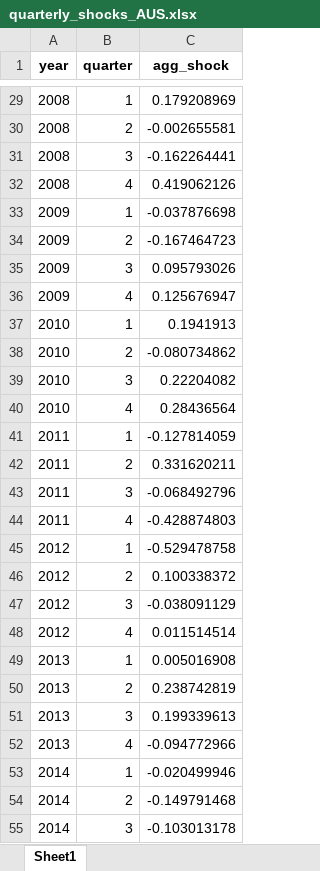
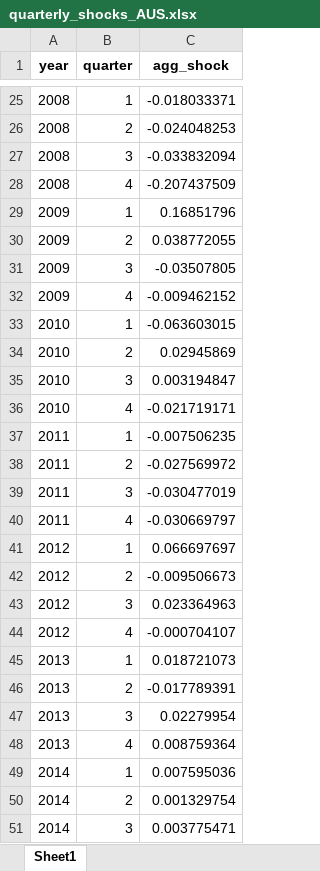
Before and after one commit to anna-mn-liang/econ6912-replication, an Excel workbook: data/quarterly_shocks_AUS.xlsx, sheet Sheet1, drawn as a sheet; only a part is shown, gaps mark what is left out; values as stored, in another font and other column widths than the file's, no borders; addresses are those after the commit; the diff covers the shown part only; the diff names each change by its address in the sheet, - before the commit and + after, or states it on an @@ line.

Commit message:
Fix: use MP surprises as the correct shock

```diff
--- a/data/quarterly_shocks_AUS.xlsx (sheet Sheet1)
+++ b/data/quarterly_shocks_AUS.xlsx (sheet Sheet1)
-C25 (agg_shock): 0.179208969
+C25 (agg_shock): -0.018033371
-C26 (agg_shock): -0.002655581
+C26 (agg_shock): -0.024048253
-C27 (agg_shock): -0.162264441
+C27 (agg_shock): -0.033832094
-C28 (agg_shock): 0.419062126
+C28 (agg_shock): -0.207437509
-C29 (agg_shock): -0.037876698
+C29 (agg_shock): 0.16851796
-C30 (agg_shock): -0.167464723
+C30 (agg_shock): 0.038772055
-C31 (agg_shock): 0.095793026
+C31 (agg_shock): -0.03507805
-C32 (agg_shock): 0.125676947
+C32 (agg_shock): -0.009462152
-C33 (agg_shock): 0.1941913
+C33 (agg_shock): -0.063603015
-C34 (agg_shock): -0.080734862
+C34 (agg_shock): 0.02945869
-C35 (agg_shock): 0.22204082
+C35 (agg_shock): 0.003194847
-C36 (agg_shock): 0.28436564
+C36 (agg_shock): -0.021719171
-C37 (agg_shock): -0.127814059
+C37 (agg_shock): -0.007506235
-C38 (agg_shock): 0.331620211
+C38 (agg_shock): -0.027569972
-C39 (agg_shock): -0.068492796
+C39 (agg_shock): -0.030477019
-C40 (agg_shock): -0.428874803
+C40 (agg_shock): -0.030669797
-C41 (agg_shock): -0.529478758
+C41 (agg_shock): 0.066697697
-C42 (agg_shock): 0.100338372
+C42 (agg_shock): -0.009506673
-C43 (agg_shock): -0.038091129
+C43 (agg_shock): 0.023364963
-C44 (agg_shock): 0.011514514
+C44 (agg_shock): -0.000704107
-C45 (agg_shock): 0.005016908
+C45 (agg_shock): 0.018721073
-C46 (agg_shock): 0.238742819
+C46 (agg_shock): -0.017789391
-C47 (agg_shock): 0.199339613
+C47 (agg_shock): 0.02279954
-C48 (agg_shock): -0.094772966
+C48 (agg_shock): 0.008759364
-C49 (agg_shock): -0.020499946
+C49 (agg_shock): 0.007595036
-C50 (agg_shock): -0.149791468
+C50 (agg_shock): 0.001329754
-C51 (agg_shock): -0.103013178
+C51 (agg_shock): 0.003775471
```
Also changed, not shown: 2 added rows, 4 removed rows and 44 edited cells elsewhere in this sheet, data/quarterly_data_AUS.xlsx, 3 other files.
